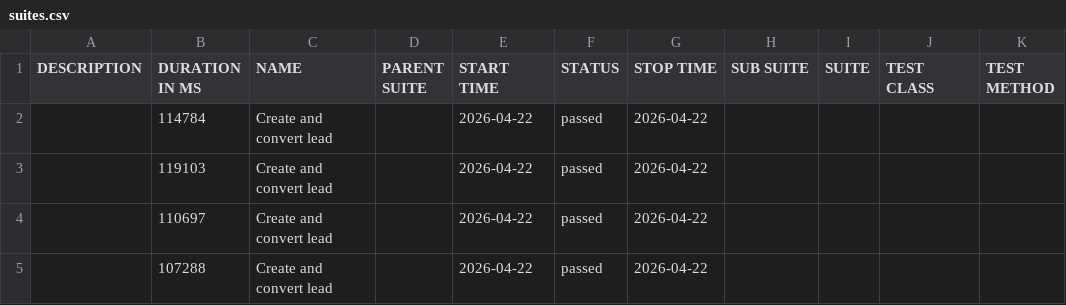
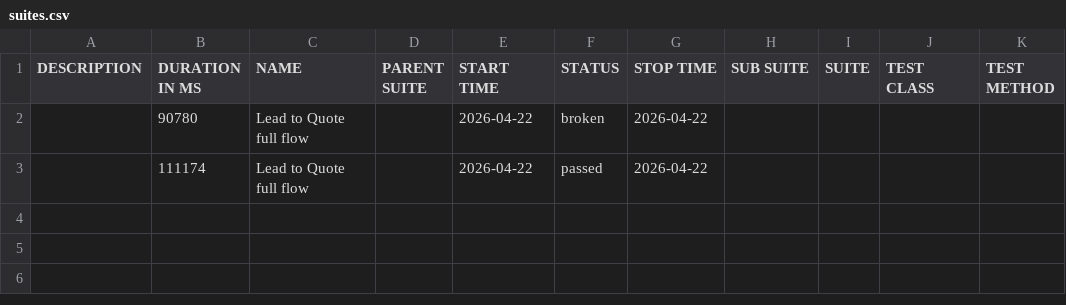
Before and after one commit to yadavlli364-max/Cucumber-allure-report, a CSV file: data/suites.csv, drawn as a sheet.

```diff
--- a/data/suites.csv
+++ b/data/suites.csv
@@ -1,5 +1,3 @@
 "DESCRIPTION","DURATION IN MS","NAME","PARENT SUITE","START TIME","STATUS","STOP TIME","SUB SUITE","SUITE","TEST CLASS","TEST METHOD"
-"","114784","Create and convert lead","","2026-04-22","passed","2026-04-22","","","",""
-"","119103","Create and convert lead","","2026-04-22","passed","2026-04-22","","","",""
-"","110697","Create and convert lead","","2026-04-22","passed","2026-04-22","","","",""
-"","107288","Create and convert lead","","2026-04-22","passed","2026-04-22","","","",""
+"","90780","Lead to Quote full flow","","2026-04-22","broken","2026-04-22","","","",""
+"","111174","Lead to Quote full flow","","2026-04-22","passed","2026-04-22","","","",""
```
Also changed, not shown: 40 other files.
